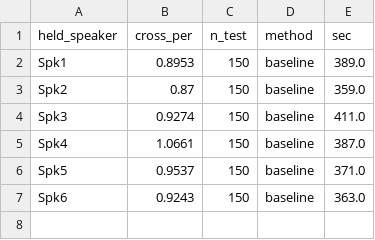
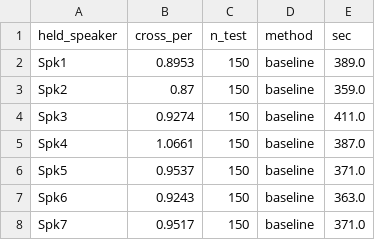
Before and after one commit to maandesai2006-tech/HD-sEMG, a CSV file: results/loso_baseline.csv, drawn as a sheet.

```diff
--- a/results/loso_baseline.csv
+++ b/results/loso_baseline.csv
@@ -7 +7,2 @@ Spk5,0.9537,150,baseline,371.0
 Spk6,0.9243,150,baseline,363.0
+Spk7,0.9517,150,baseline,371.0
```
Also changed, not shown: 2 other files.
